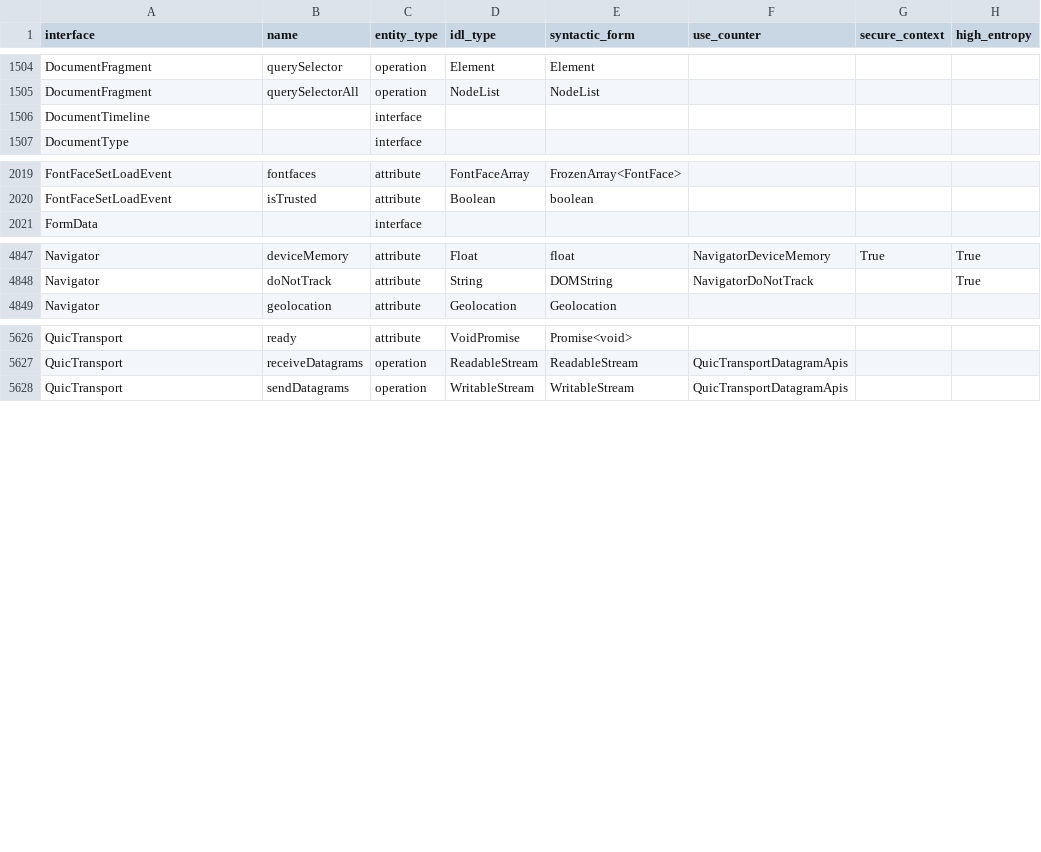
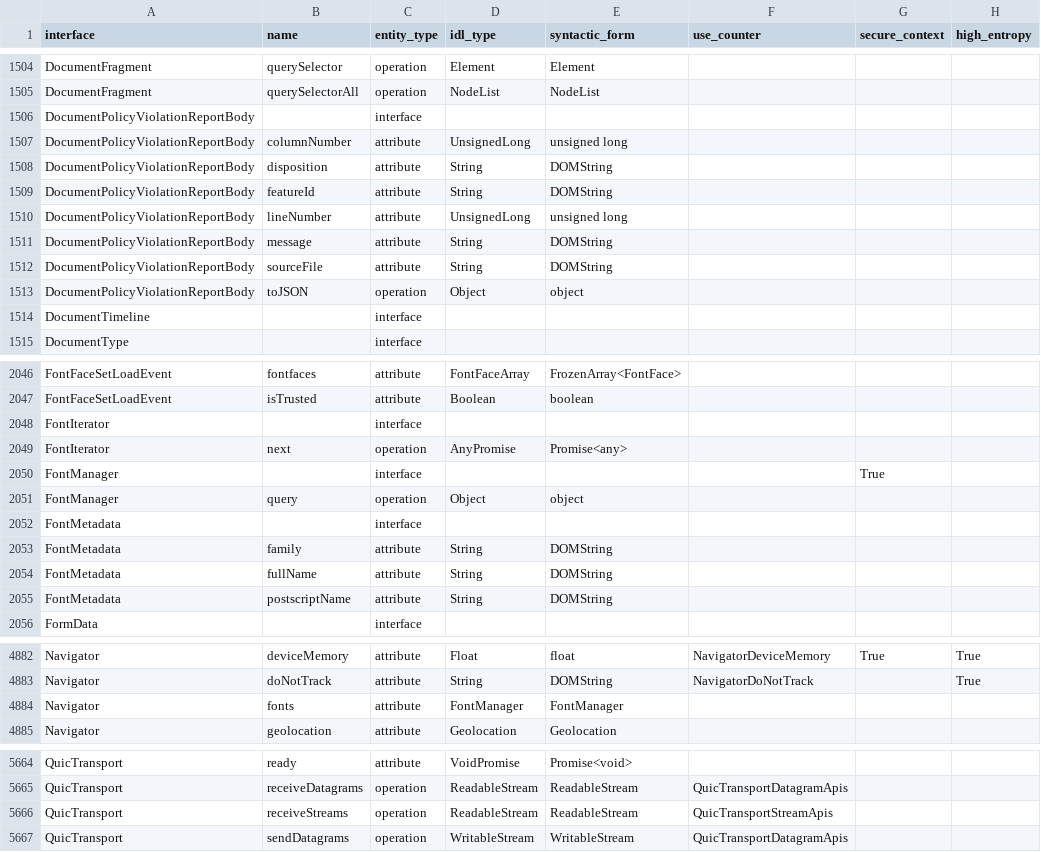
Before and after one commit to asankah/chromium-api-list, a CSV file: chromium_api_list.csv, drawn as a sheet; only a part is shown, gaps mark what is left out; the diff covers the shown part only; the diff names each change by its address in the sheet, - before the commit and + after, or states it on an @@ line.

Commit message:
Blink API list update from refs/heads/master@{#752768}
Source Chromium revision is https://crrev.com/9b6b8a23244e4a7e6445ddc0cafe7799d013bd30

See https://github.com/asankah/chromium-api-list for details on how the
list was generated.

```diff
--- a/chromium_api_list.csv
+++ b/chromium_api_list.csv
+row 1506: DocumentPolicyViolationReportBody |  | interface
+row 1507: DocumentPolicyViolationReportBody | columnNumber | attribute | UnsignedLong | unsigned long
+row 1508: DocumentPolicyViolationReportBody | disposition | attribute | String | DOMString
+row 1509: DocumentPolicyViolationReportBody | featureId | attribute | String | DOMString
+row 1510: DocumentPolicyViolationReportBody | lineNumber | attribute | UnsignedLong | unsigned long
+row 1511: DocumentPolicyViolationReportBody | message | attribute | String | DOMString
+row 1512: DocumentPolicyViolationReportBody | sourceFile | attribute | String | DOMString
+row 1513: DocumentPolicyViolationReportBody | toJSON | operation | Object | object
+row 2048: FontIterator |  | interface
+row 2049: FontIterator | next | operation | AnyPromise | Promise<any>
+row 2050: FontManager |  | interface |  |  |  | True
+row 2051: FontManager | query | operation | Object | object
+row 2052: FontMetadata |  | interface
+row 2053: FontMetadata | family | attribute | String | DOMString
+row 2054: FontMetadata | fullName | attribute | String | DOMString
+row 2055: FontMetadata | postscriptName | attribute | String | DOMString
+row 4884: Navigator | fonts | attribute | FontManager | FontManager
+row 5666: QuicTransport | receiveStreams | operation | ReadableStream | ReadableStream | QuicTransportStreamApis
```
Also changed, not shown: 22 added rows elsewhere in this file.
